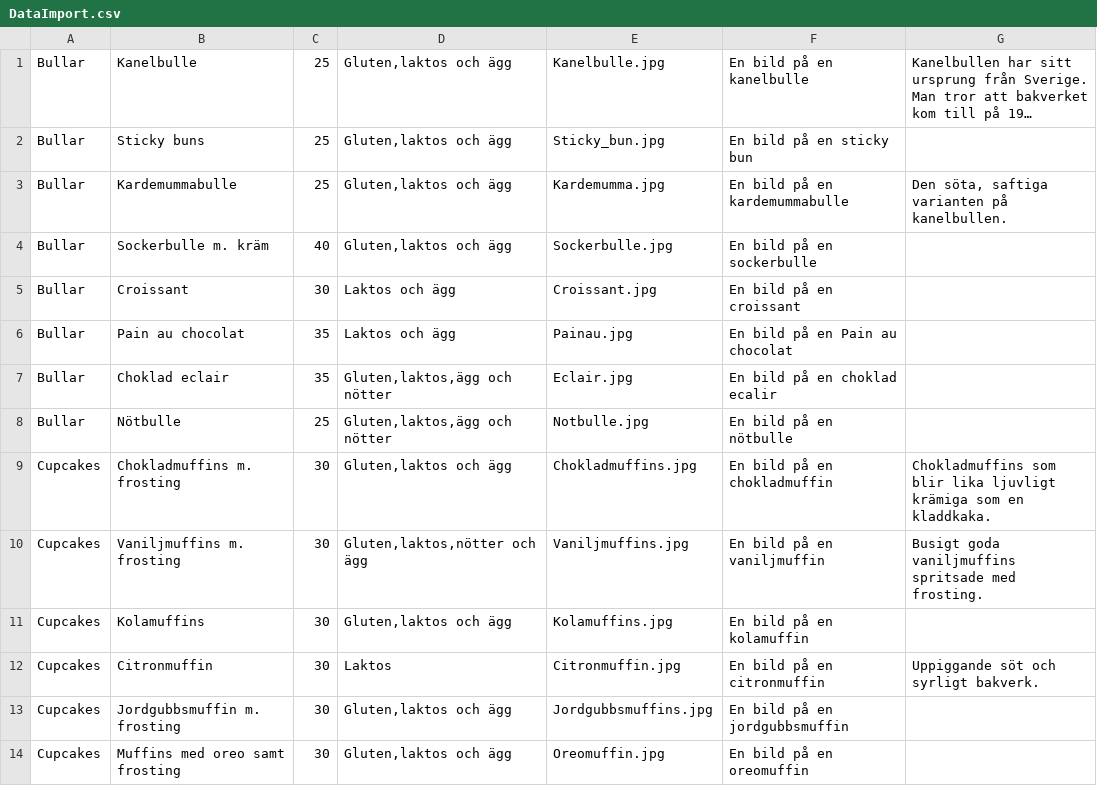
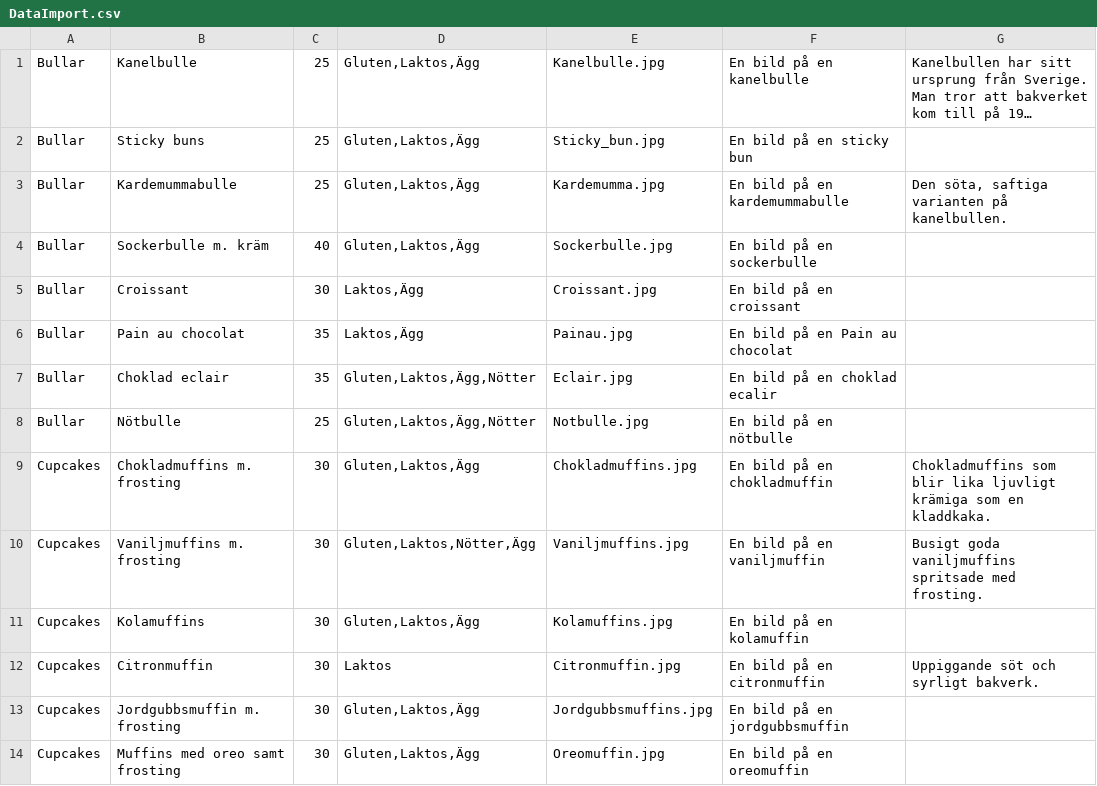
Before and after one commit to pianojoel/ITHSBakeryShop, a CSV file: Grupp9WebbShop.Web/DataImport.csv, drawn as a sheet; only a part is shown; long unchanged cells end in …; the diff covers the shown part only; the diff names each change by its address in the sheet, - before the commit and + after, or states it on an @@ line.

Commit message:
DataImport updated for AlleryTags

```diff
--- a/Grupp9WebbShop.Web/DataImport.csv
+++ b/Grupp9WebbShop.Web/DataImport.csv
-D1:D4: Gluten,laktos och ägg
+D1:D4: Gluten,Laktos,Ägg
-D5:D6: Laktos och ägg
+D5:D6: Laktos,Ägg
-D7:D8: Gluten,laktos,ägg och nötter
+D7:D8: Gluten,Laktos,Ägg,Nötter
-D9: Gluten,laktos och ägg
+D9: Gluten,Laktos,Ägg
-D10: Gluten,laktos,nötter och ägg
+D10: Gluten,Laktos,Nötter,Ägg
-D11: Gluten,laktos och ägg
+D11: Gluten,Laktos,Ägg
-D13:D14: Gluten,laktos och ägg
+D13:D14: Gluten,Laktos,Ägg
```
Also changed, not shown: 17 edited cells elsewhere in this file.
